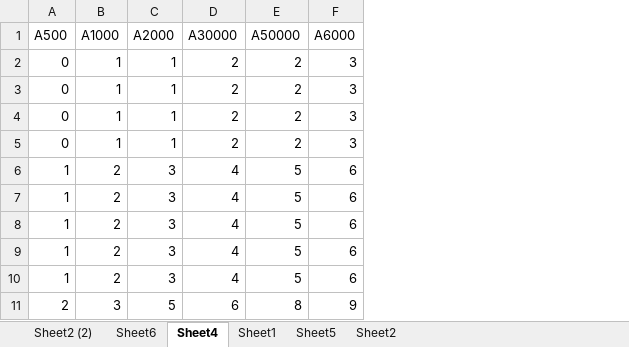
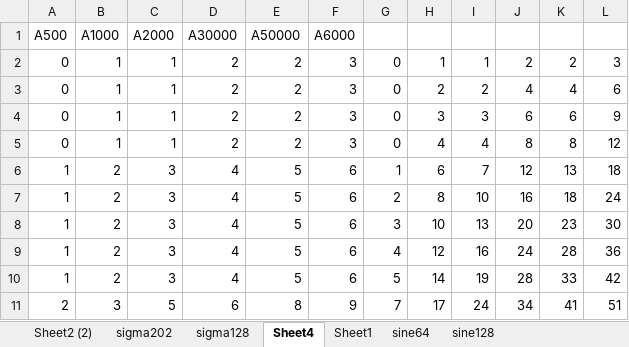
Before and after one commit to tiko0755/G0_COMMON, an Excel workbook: ramp/RAMP.xlsx, sheet Sheet4, drawn as a sheet; only a part is shown; values as stored, in another font and other column widths than the file's, no borders; charts and pictures not drawn; the diff names each change by its address in the sheet, - before the commit and + after, or states it on an @@ line.

```diff
--- a/ramp/RAMP.xlsx (sheet Sheet4)
+++ b/ramp/RAMP.xlsx (sheet Sheet4)
-sheet tab: Sheet5
+sheet tab: sine64
-sheet tab: Sheet6
-sheet tab: Sheet2
+sheet tab: sigma202
+sheet tab: sigma128
+sheet tab: sine128
+column G, rows 2-11: 0 | 0 | 0 | 0 | 1 | 2 | 3 | 4 | 5 | 7
+column H, rows 2-11: 1 | 2 | 3 | 4 | 6 | 8 | 10 | 12 | 14 | 17
+column I, rows 2-11: 1 | 2 | 3 | 4 | 7 | 10 | 13 | 16 | 19 | 24
+column J, rows 2-11: 2 | 4 | 6 | 8 | 12 | 16 | 20 | 24 | 28 | 34
+column K, rows 2-11: 2 | 4 | 6 | 8 | 13 | 18 | 23 | 28 | 33 | 41
+column L, rows 2-11: 3 | 6 | 9 | 12 | 18 | 24 | 30 | 36 | 42 | 51
```
Also changed, not shown: sheet Sheet2 (2), sheet sine64, sheet Sheet1, formulas that keep their value, charts or pictures, 36 other files.
